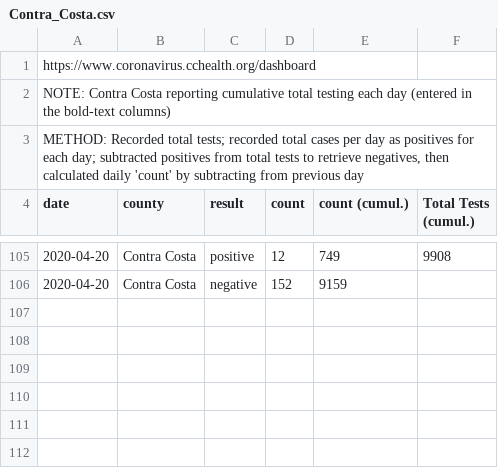
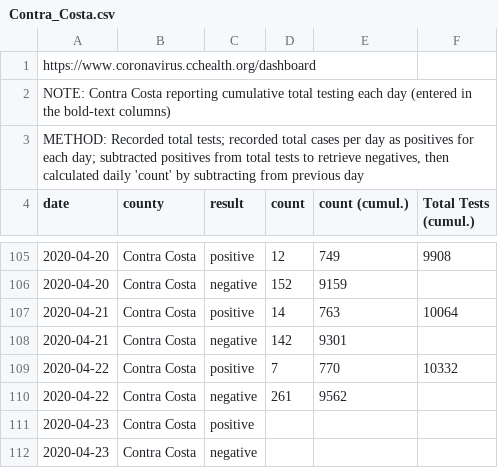
Before and after one commit to aaronferrucci/c19_data, a CSV file: csv/Contra_Costa.csv, drawn as a sheet; only a part is shown, gaps mark what is left out.

```diff
--- a/csv/Contra_Costa.csv
+++ b/csv/Contra_Costa.csv
@@ -106 +106,7 @@ date,county,result,count,count (cumul.),Total Tests (cumul.)
 2020-04-20,Contra Costa,negative,152,9159,
+2020-04-21,Contra Costa,positive,14,763,10064
+2020-04-21,Contra Costa,negative,142,9301,
+2020-04-22,Contra Costa,positive,7,770,10332
+2020-04-22,Contra Costa,negative,261,9562,
+2020-04-23,Contra Costa,positive,,,
+2020-04-23,Contra Costa,negative,,,
```
Also changed, not shown: csv/San_Francisco.csv, csv/San_Mateo.csv, 15 other files.
